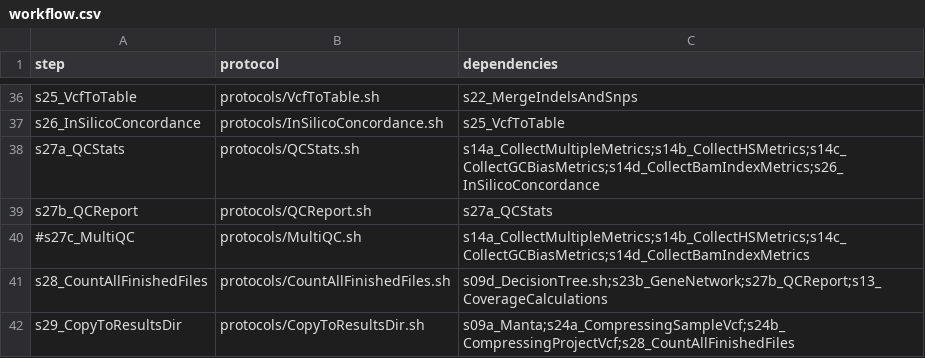
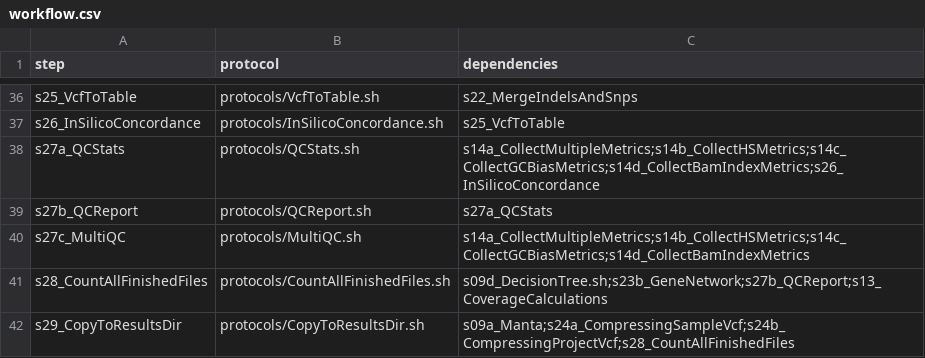
Before and after one commit to molgenis/NGS_DNA, a CSV file: workflow.csv, drawn as a sheet; only a part is shown, gaps mark what is left out.

Commit message:
updated workflow to include MultiQC

```diff
--- a/workflow.csv
+++ b/workflow.csv
@@ -39,3 +39,3 @@ s27a_QCStats,protocols/QCStats.sh,s14a_CollectMultipleMetrics;s14b_CollectHSMetr
 s27b_QCReport,protocols/QCReport.sh,s27a_QCStats
-#s27c_MultiQC,protocols/MultiQC.sh,s14a_CollectMultipleMetrics;s14b_CollectHSMetrics;s14c_CollectGCBiasMetrics;s14d_CollectBamIndexMetrics
+s27c_MultiQC,protocols/MultiQC.sh,s14a_CollectMultipleMetrics;s14b_CollectHSMetrics;s14c_CollectGCBiasMetrics;s14d_CollectBamIndexMetrics
 s28_CountAllFinishedFiles,protocols/CountAllFinishedFiles.sh,s09d_DecisionTree.sh;s23b_GeneNetwork;s27b_QCReport;s13_CoverageCalculations
```
